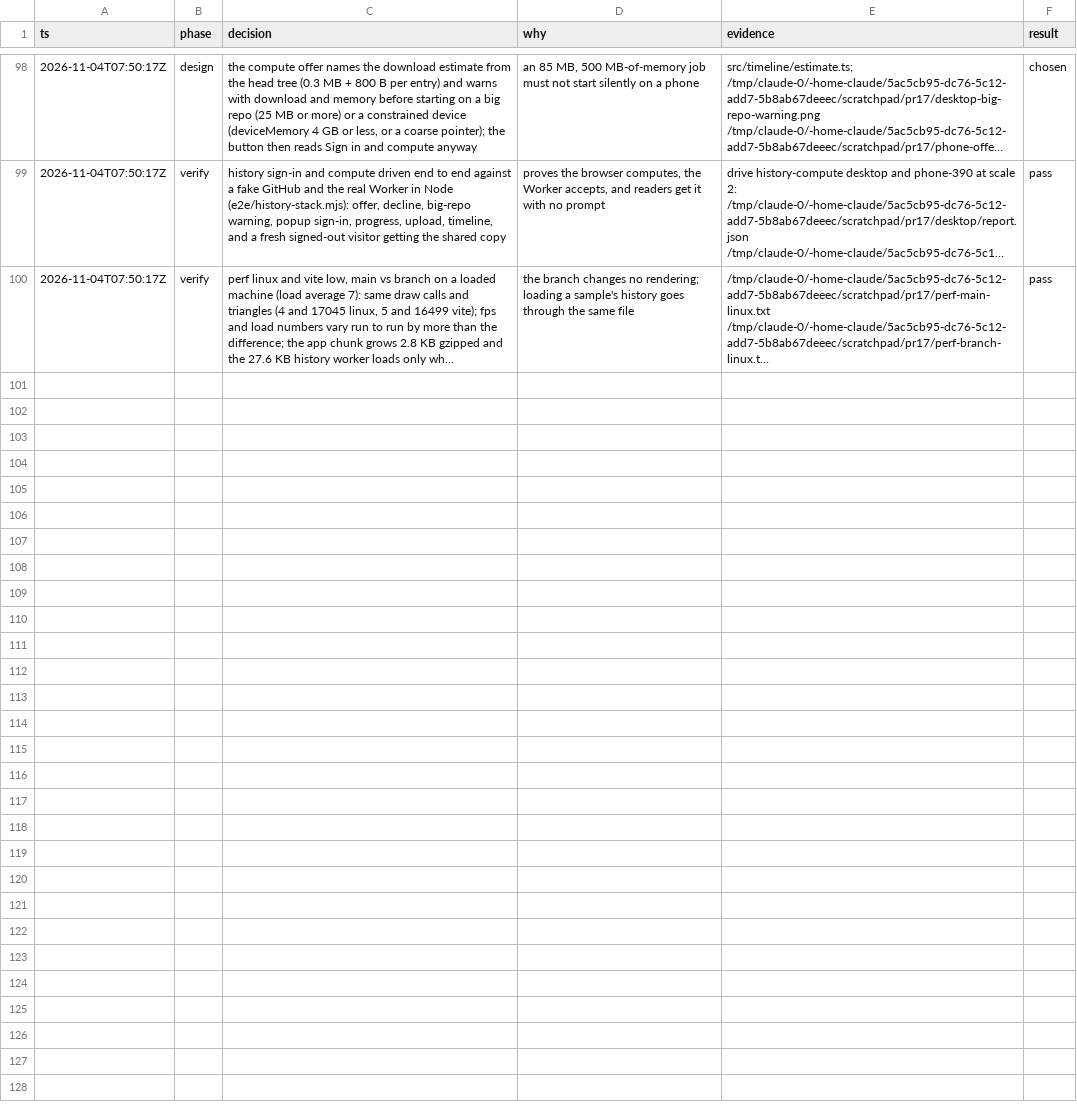
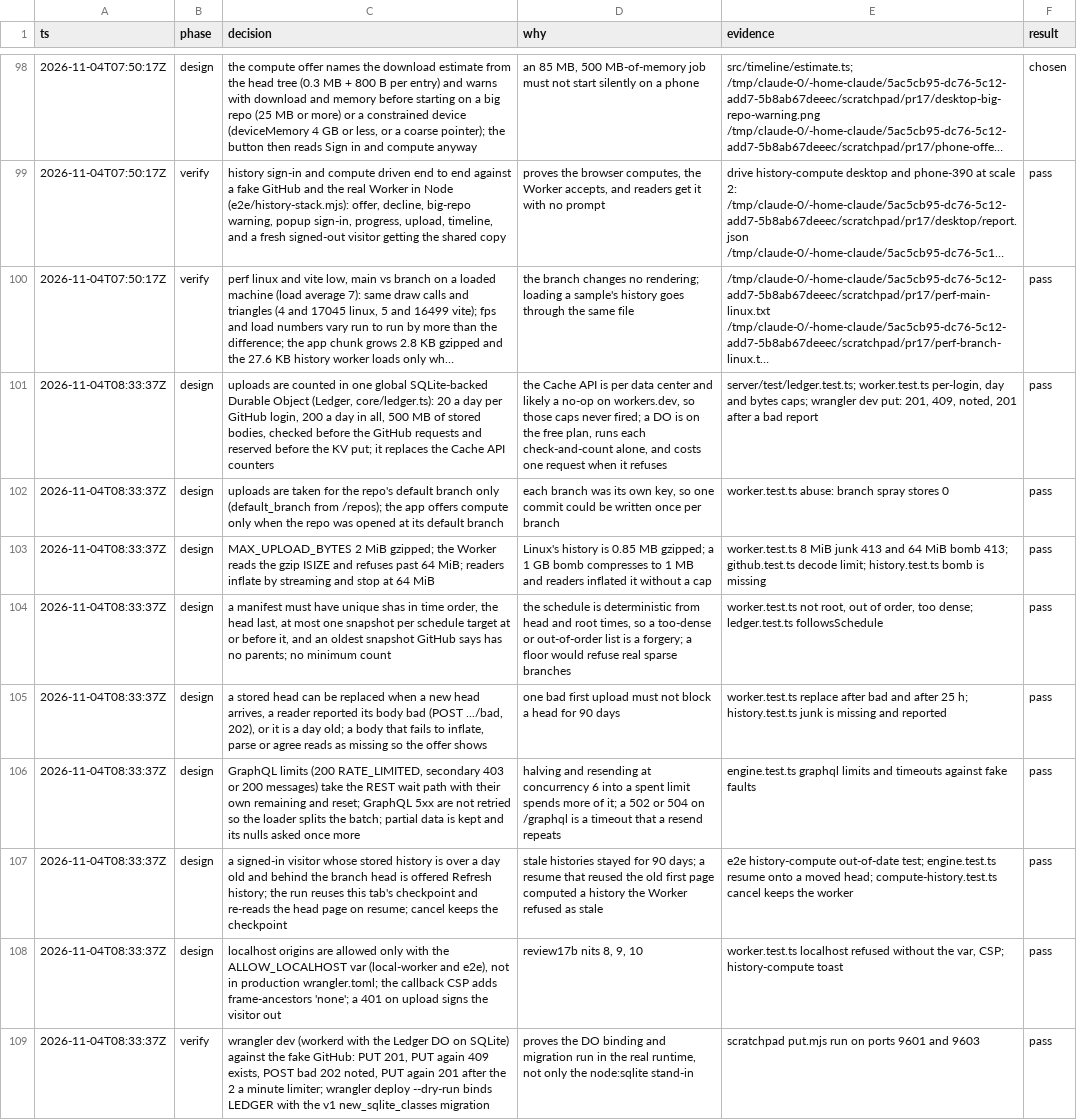
Before and after one commit to JasonZhangggg/repo-tree, a TSV file: docs/decisions.tsv, drawn as a sheet; only a part is shown, gaps mark what is left out; long unchanged cells end in …; the diff names each change by its address in the sheet, - before the commit and + after, or states it on an @@ line.

```diff
--- a/docs/decisions.tsv
+++ b/docs/decisions.tsv
+row 101: 2026-11-04T08:33:37Z | design | uploads are counted in one global SQLite-backed Durable Object (Ledger, core/ledger.ts): 20 a day per GitHub login, 200 a day in all, 500 MB of stored bodies, checked before the GitHub requests and reserved before the KV put; it replaces the Cache API counters | the Cache API is per data center and likely a no-op on workers.dev, so those caps never fired; a DO is on the free plan, runs each check-and-count alone, and costs one request when it refuses | server/test/ledger.test.ts; worker.test.ts per-login, day and bytes caps; wrangler dev put: 201, 409, noted, 201 after a bad report | pass
+row 102: 2026-11-04T08:33:37Z | design | uploads are taken for the repo's default branch only (default_branch from /repos); the app offers compute only when the repo was opened at its default branch | each branch was its own key, so one commit could be written once per branch | worker.test.ts abuse: branch spray stores 0 | pass
+row 103: 2026-11-04T08:33:37Z | design | MAX_UPLOAD_BYTES 2 MiB gzipped; the Worker reads the gzip ISIZE and refuses past 64 MiB; readers inflate by streaming and stop at 64 MiB | Linux's history is 0.85 MB gzipped; a 1 GB bomb compresses to 1 MB and readers inflated it without a cap | worker.test.ts 8 MiB junk 413 and 64 MiB bomb 413; github.test.ts decode limit; history.test.ts bomb is missing | pass
+row 104: 2026-11-04T08:33:37Z | design | a manifest must have unique shas in time order, the head last, at most one snapshot per schedule target at or before it, and an oldest snapshot GitHub says has no parents; no minimum count | the schedule is deterministic from head and root times, so a too-dense or out-of-order list is a forgery; a floor would refuse real sparse branches | worker.test.ts not root, out of order, too dense; ledger.test.ts followsSchedule | pass
+row 105: 2026-11-04T08:33:37Z | design | a stored head can be replaced when a new head arrives, a reader reported its body bad (POST .../bad, 202), or it is a day old; a body that fails to inflate, parse or agree reads as missing so the offer shows | one bad first upload must not block a head for 90 days | worker.test.ts replace after bad and after 25 h; history.test.ts junk is missing and reported | pass
+row 106: 2026-11-04T08:33:37Z | design | GraphQL limits (200 RATE_LIMITED, secondary 403 or 200 messages) take the REST wait path with their own remaining and reset; GraphQL 5xx are not retried so the loader splits the batch; partial data is kept and its nulls asked once more | halving and resending at concurrency 6 into a spent limit spends more of it; a 502 or 504 on /graphql is a timeout that a resend repeats | engine.test.ts graphql limits and timeouts against fake faults | pass
+row 107: 2026-11-04T08:33:37Z | design | a signed-in visitor whose stored history is over a day old and behind the branch head is offered Refresh history; the run reuses this tab's checkpoint and re-reads the head page on resume; cancel keeps the checkpoint | stale histories stayed for 90 days; a resume that reused the old first page computed a history the Worker refused as stale | e2e history-compute out-of-date test; engine.test.ts resume onto a moved head; compute-history.test.ts cancel keeps the worker | pass
+row 108: 2026-11-04T08:33:37Z | design | localhost origins are allowed only with the ALLOW_LOCALHOST var (local-worker and e2e), not in production wrangler.toml; the callback CSP adds frame-ancestors 'none'; a 401 on upload signs the visitor out | review17b nits 8, 9, 10 | worker.test.ts localhost refused without the var, CSP; history-compute toast | pass
+row 109: 2026-11-04T08:33:37Z | verify | wrangler dev (workerd with the Ledger DO on SQLite) against the fake GitHub: PUT 201, PUT again 409 exists, POST bad 202 noted, PUT again 201 after the 2 a minute limiter; wrangler deploy --dry-run binds LEDGER with the v1 new_sqlite_classes migration | proves the DO binding and migration run in the real runtime, not only the node:sqlite stand-in | scratchpad put.mjs run on ports 9601 and 9603 | pass
```
Also changed, not shown: 34 other files.
